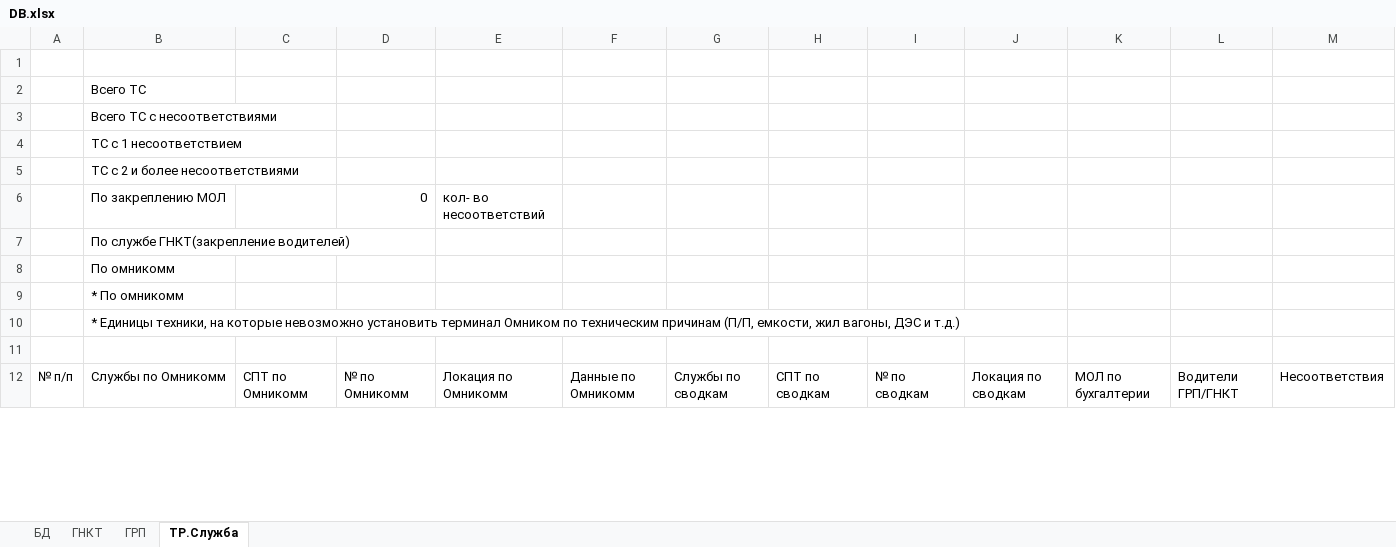
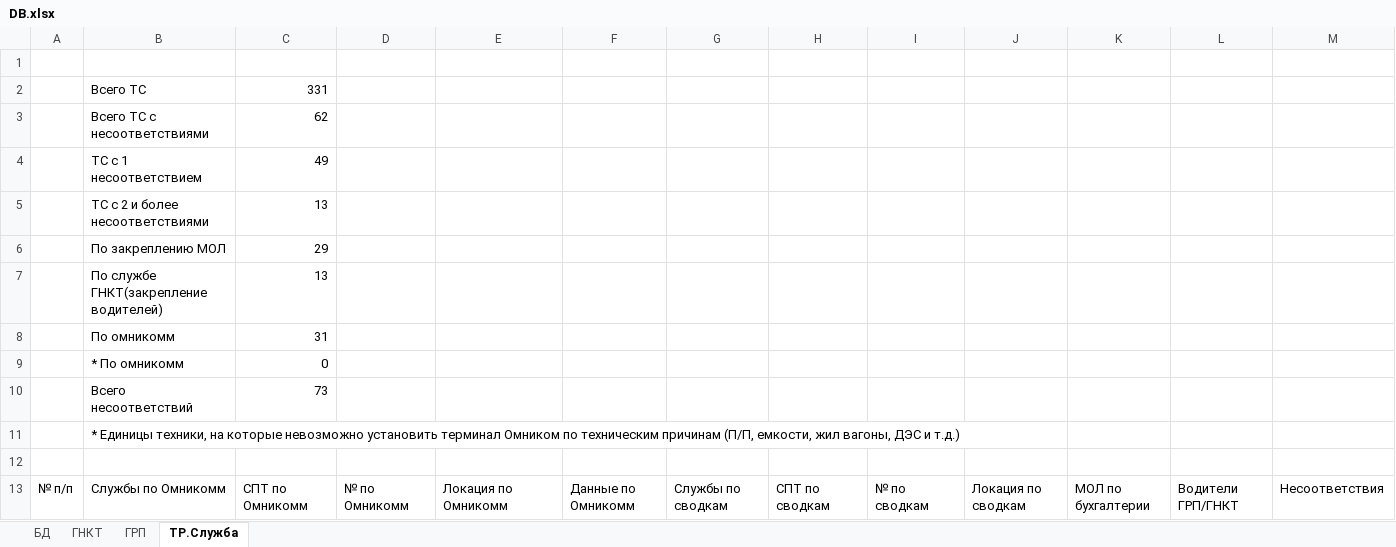
Before and after one commit to romanoffnv/PS_REPORT, an Excel workbook: DB.xlsx, sheet ТР.Служба, drawn as a sheet; only a part is shown; values as stored, in another font and other column widths than the file's, no cell formats; removed rows and columns are numbered as before the commit, all else as after; rows hold the shown columns only; the diff covers the shown part only; the diff names each change by its address in the sheet, - before the commit and + after, or states it on an @@ line.

```diff
--- a/DB.xlsx (sheet ТР.Служба)
+++ b/DB.xlsx (sheet ТР.Служба)
-C2: (empty)
+C2: 331
-C3: (empty)
+C3: 62
-C4: (empty)
+C4: 49
-C5: (empty)
+C5: 13
-row 6:  | По закреплению МОЛ |  | 0 | кол- во несоответствий
-row 7:  | По службе ГНКТ(закрепление водителей)
-row 8:  | По омникомм
-row 9:  | * По омникомм
+row 6:  | По закреплению МОЛ | 29
+row 7:  | По службе ГНКТ(закрепление водителей) | 13
+row 8:  | По омникомм | 31
+row 9:  | * По омникомм | 0
+row 10:  | Всего несоответствий | 73
```
Also changed, not shown: 172 added rows, 29 removed rows, 431 edited cells and row numbers in column A elsewhere in this sheet, sheet ГРП, sheet ГНКТ, sheet БД, cell formats, hidden cells, 6 other files.
